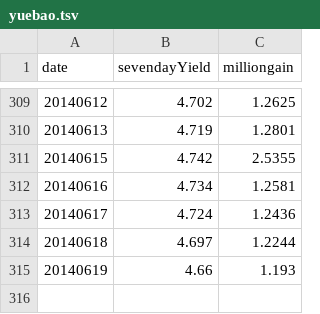
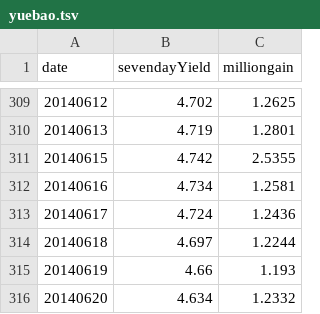
Before and after one commit to liangxu/blog, a TSV file: playground/data/yuebao.tsv, drawn as a sheet; only a part is shown, gaps mark what is left out.

Commit message:
update yuebao.tsv

```diff
--- a/playground/data/yuebao.tsv
+++ b/playground/data/yuebao.tsv
@@ -315 +315,2 @@ date	sevendayYield	milliongain
 20140619	4.66	1.193
+20140620	4.634	1.2332
```
